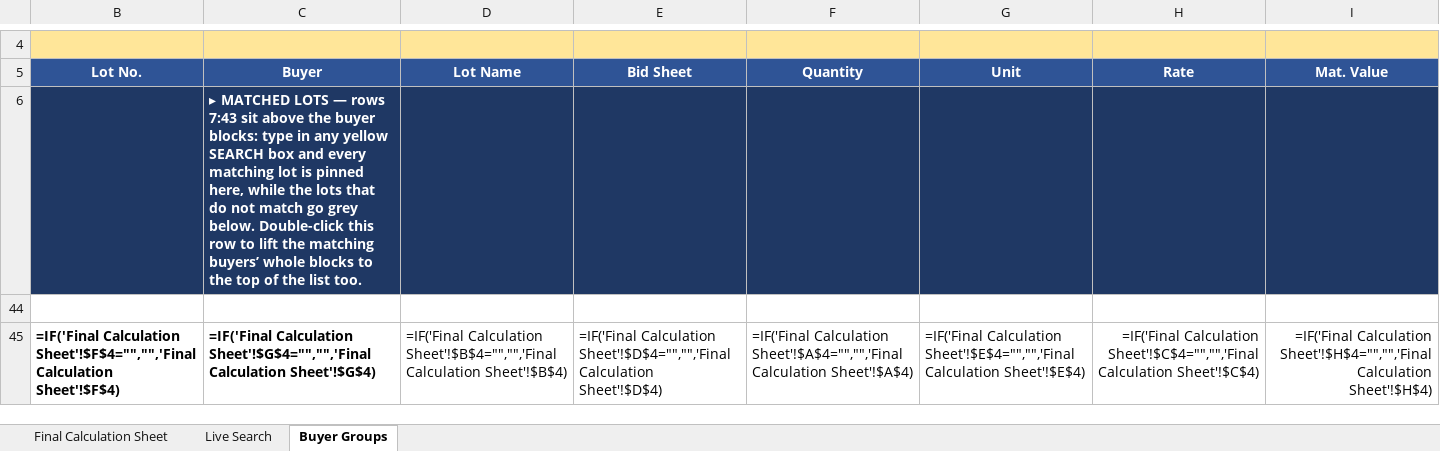
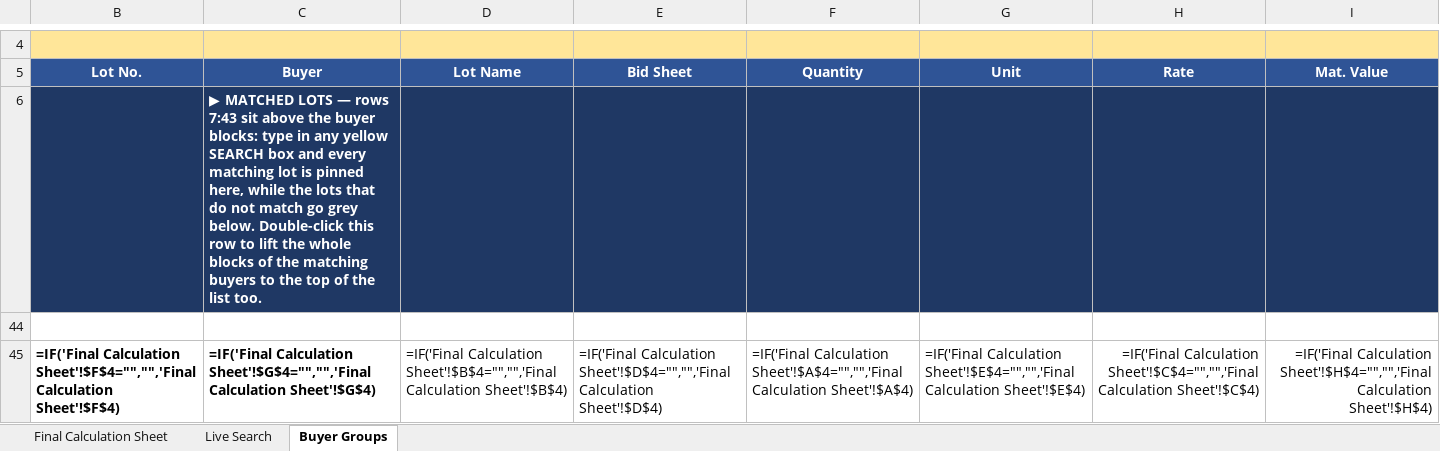
Before and after one commit to piyush4315/12.09.2026, an Excel workbook: Unrepaired.xlsm, sheet Buyer Groups, drawn as a sheet; only a part is shown, gaps mark what is left out; values as stored, in another font and other column widths than the file's, no borders; formulas without a stored value are shown as written; conditional formats not drawn; the diff names each change by its address in the sheet, - before the commit and + after, or states it on an @@ line.

Commit message:
Fix C6 formula root cause: remove smart apostrophe (U+2019) from formula string
The first repair attempt (rewritten IFERROR, added cached value) was still
rejected by Excel. A character-level scan of all 36,120 formulas in the
workbook shows C6 was the ONLY formula containing a curly apostrophe
(U+2019, 'buyers'' ) or a U+25B8 glyph - every other character and
structural element (IF/COUNTIF/SUM, &-concatenation, em dash, middle
dot, long literals) is proven safe by surviving sibling formulas
(Final Calculation Sheet!AI2, Live Search!I3).

Excel's formula tokenizer mis-handles the quote-class character in a
formula string literal, invalidating the formula. v3:
- rephrased the two 'buyers'' occurrences to avoid any apostrophe
- swapped the U+25B8 triangle for U+25B6 (used elsewhere in the
  workbook); only proven-safe chars remain
- kept t=str + cached value, the AJ6:AJ42 VBA sentinel, A1:EP96 dim

Co-authored-by: arena-agent <297053741+arena-agent@users.noreply.github.com>

```diff
--- a/Unrepaired.xlsm (sheet Buyer Groups)
+++ b/Unrepaired.xlsm (sheet Buyer Groups)
-C6 (Buyer): ▸ MATCHED LOTS — rows 7:43 sit above the buyer blocks: type in any yellow SEARCH box and every matching lot is pinned here, while the lots that do not match go grey below. Double-click this row to lift the matching buyers’ whole blocks to the…
+C6 (Buyer): ▶ MATCHED LOTS — rows 7:43 sit above the buyer blocks: type in any yellow SEARCH box and every matching lot is pinned here, while the lots that do not match go grey below. Double-click this row to lift the whole blocks of the matching buyers to the…
```
